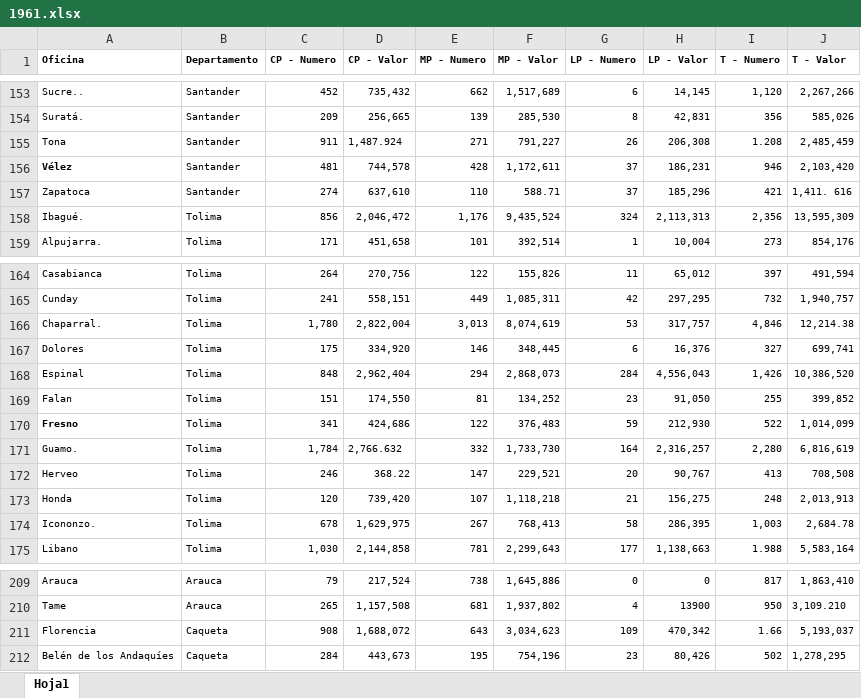
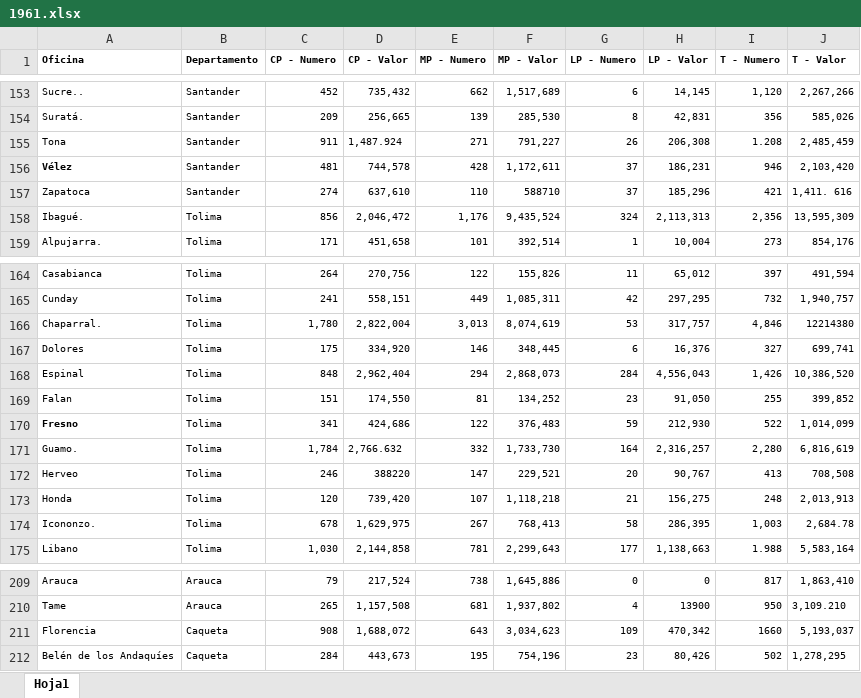
Before and after one commit to jl-tavera/CajaCreditoAgrario, an Excel workbook: input/DANE/1961.xlsx, sheet Hoja1, drawn as a sheet; only a part is shown, gaps mark what is left out; values as stored, in another font and other column widths than the file's, no borders; the diff covers the shown part only; the diff names each change by its address in the sheet, - before the commit and + after, or states it on an @@ line.

```diff
--- a/input/DANE/1961.xlsx (sheet Hoja1)
+++ b/input/DANE/1961.xlsx (sheet Hoja1)
-F157 (MP - Valor): 588.71
+F157 (MP - Valor): 588710
-J166 (T - Valor): 12,214.38
+J166 (T - Valor): 12214380
-D172 (CP - Valor): 368.22
+D172 (CP - Valor): 388220
-I211 (T - Numero): 1.66
+I211 (T - Numero): 1660
```
Also changed, not shown: 7 edited cells elsewhere in this sheet, 3 other files.
